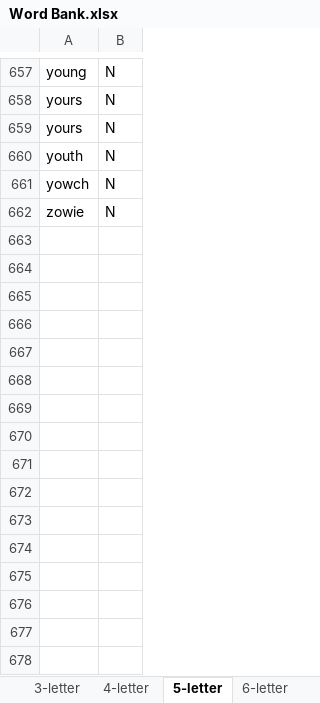
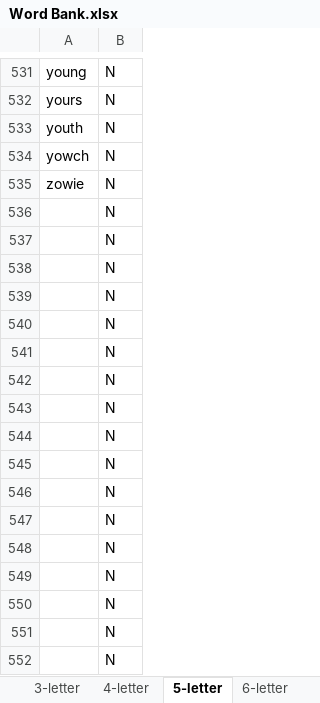
Before and after one commit to gsuematsu/Grordle, an Excel workbook: Word Bank.xlsx, sheet 5-letter, drawn as a sheet; only a part is shown, gaps mark what is left out; values as stored, in another font and other column widths than the file's, no borders; removed rows and columns are numbered as before the commit, all else as after; the diff covers the shown part only; the diff names each change by its address in the sheet, - before the commit and + after, or states it on an @@ line.

Commit message:
update word list

```diff
--- a/Word Bank.xlsx (sheet 5-letter)
+++ b/Word Bank.xlsx (sheet 5-letter)
-row 659: yours | N
+row 536:  | N
+row 537:  | N
+row 538:  | N
+row 539:  | N
+row 540:  | N
+row 541:  | N
+row 542:  | N
+row 543:  | N
+row 544:  | N
+row 545:  | N
+row 546:  | N
+row 547:  | N
+row 548:  | N
+row 549:  | N
+row 550:  | N
+row 551:  | N
+row 552:  | N
```
Also changed, not shown: 110 added rows, 126 removed rows and 3 edited cells elsewhere in this sheet, 1 other file.
